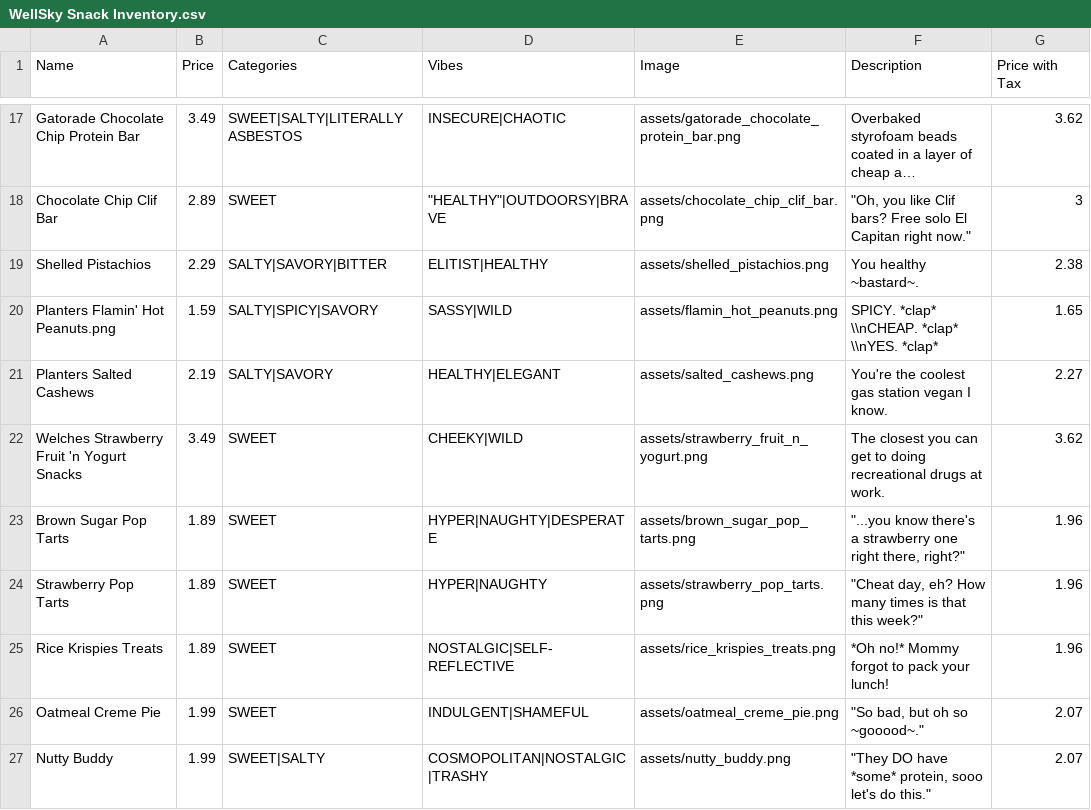
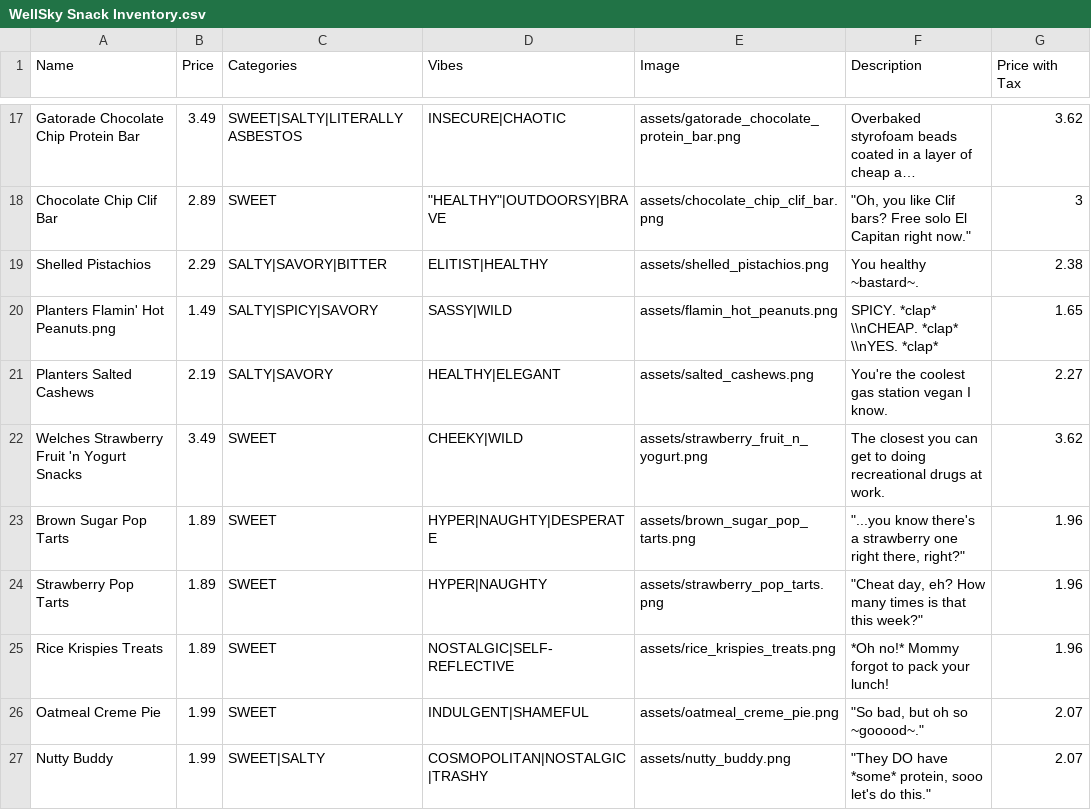
Before and after one commit to Gadget4gears/SnackMaxxer, a CSV file: WellSky Snack Inventory.csv, drawn as a sheet; only a part is shown, gaps mark what is left out; long unchanged cells end in ….

Commit message:
Update WellSky Snack Inventory.csv

```diff
--- a/WellSky Snack Inventory.csv
+++ b/WellSky Snack Inventory.csv
@@ -19,3 +19,3 @@ Chocolate Chip Clif Bar,2.89,SWEET,"""HEALTHY""|OUTDOORSY|BRAVE",assets/chocolat
 Shelled Pistachios,2.29,SALTY|SAVORY|BITTER,ELITIST|HEALTHY,assets/shelled_pistachios.png,You healthy ~bastard~.,2.38
-Planters Flamin' Hot Peanuts.png,1.59,SALTY|SPICY|SAVORY,SASSY|WILD,assets/flamin_hot_peanuts.png,SPICY. *clap* \\nCHEAP. *clap* \\nYES. *clap*,1.65
+Planters Flamin' Hot Peanuts.png,1.49,SALTY|SPICY|SAVORY,SASSY|WILD,assets/flamin_hot_peanuts.png,SPICY. *clap* \\nCHEAP. *clap* \\nYES. *clap*,1.65
 Planters Salted Cashews,2.19,SALTY|SAVORY,HEALTHY|ELEGANT,assets/salted_cashews.png,You're the coolest gas station vegan I know.,2.27
```
